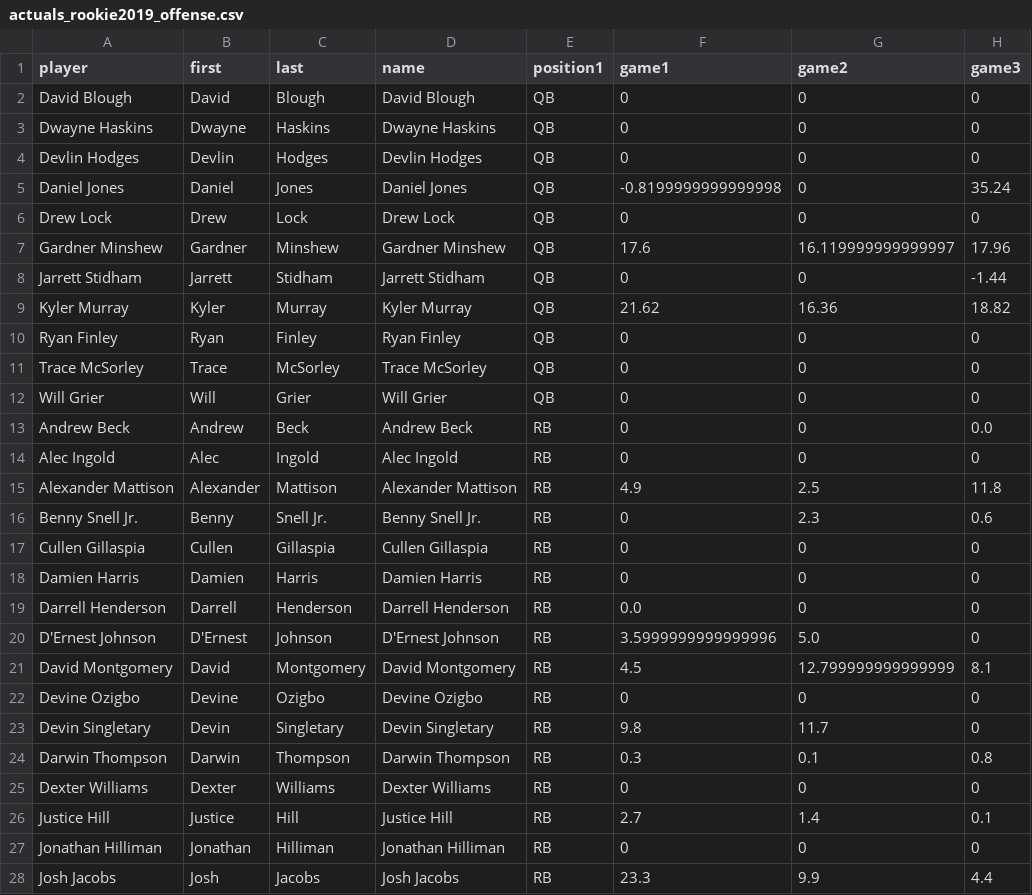
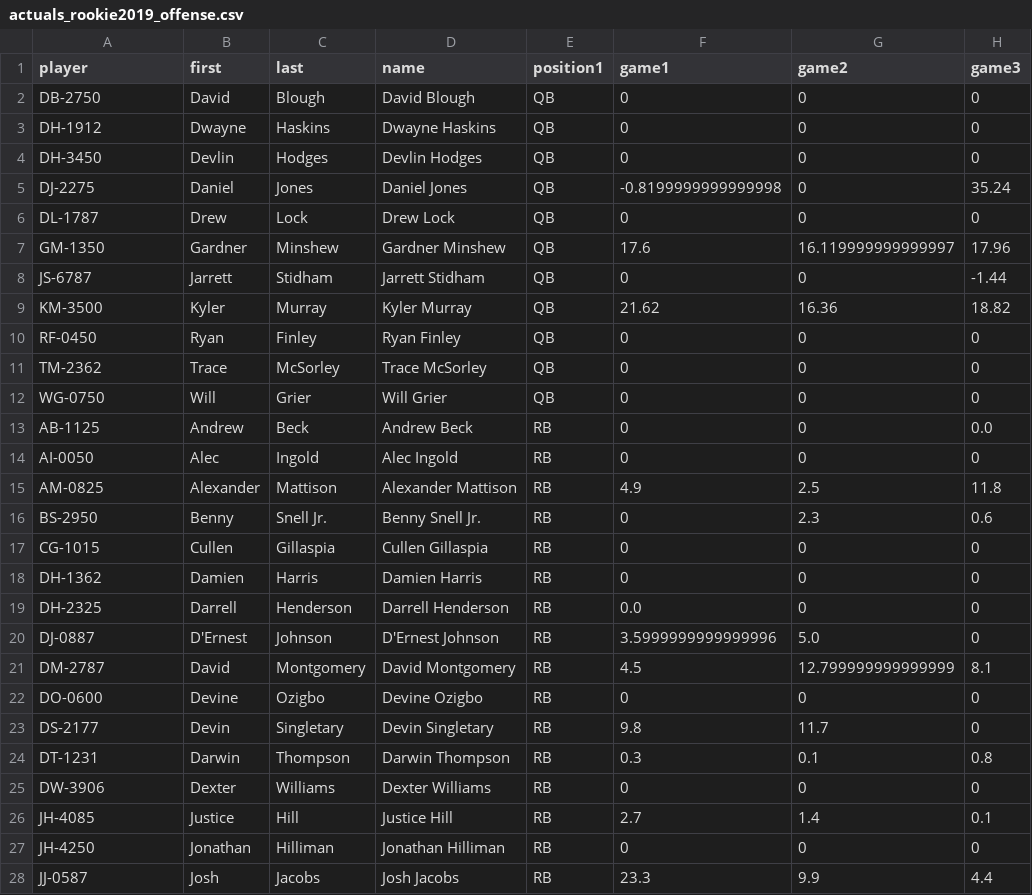
Before and after one commit to JimKing100/nfl-test, a CSV file: data-actuals/actuals_rookie2019_offense.csv, drawn as a sheet; only a part is shown; the diff covers the shown part only; the diff names each change by its address in the sheet, - before the commit and + after, or states it on an @@ line.

Commit message:
Add files via upload

```diff
--- a/data-actuals/actuals_rookie2019_offense.csv
+++ b/data-actuals/actuals_rookie2019_offense.csv
-A2 (player): David Blough
+A2 (player): DB-2750
-A3 (player): Dwayne Haskins
+A3 (player): DH-1912
-A4 (player): Devlin Hodges
+A4 (player): DH-3450
-A5 (player): Daniel Jones
+A5 (player): DJ-2275
-A6 (player): Drew Lock
+A6 (player): DL-1787
-A7 (player): Gardner Minshew
+A7 (player): GM-1350
-A8 (player): Jarrett Stidham
+A8 (player): JS-6787
-A9 (player): Kyler Murray
+A9 (player): KM-3500
-A10 (player): Ryan Finley
+A10 (player): RF-0450
-A11 (player): Trace McSorley
+A11 (player): TM-2362
-A12 (player): Will Grier
+A12 (player): WG-0750
-A13 (player): Andrew Beck
+A13 (player): AB-1125
-A14 (player): Alec Ingold
+A14 (player): AI-0050
-A15 (player): Alexander Mattison
+A15 (player): AM-0825
-A16 (player): Benny Snell Jr.
+A16 (player): BS-2950
-A17 (player): Cullen Gillaspia
+A17 (player): CG-1015
-A18 (player): Damien Harris
+A18 (player): DH-1362
-A19 (player): Darrell Henderson
+A19 (player): DH-2325
-A20 (player): D'Ernest Johnson
+A20 (player): DJ-0887
-A21 (player): David Montgomery
+A21 (player): DM-2787
-A22 (player): Devine Ozigbo
+A22 (player): DO-0600
-A23 (player): Devin Singletary
+A23 (player): DS-2177
-A24 (player): Darwin Thompson
+A24 (player): DT-1231
-A25 (player): Dexter Williams
+A25 (player): DW-3906
-A26 (player): Justice Hill
+A26 (player): JH-4085
-A27 (player): Jonathan Hilliman
+A27 (player): JH-4250
-A28 (player): Josh Jacobs
+A28 (player): JJ-0587
```
Also changed, not shown: 75 edited cells elsewhere in this file.
